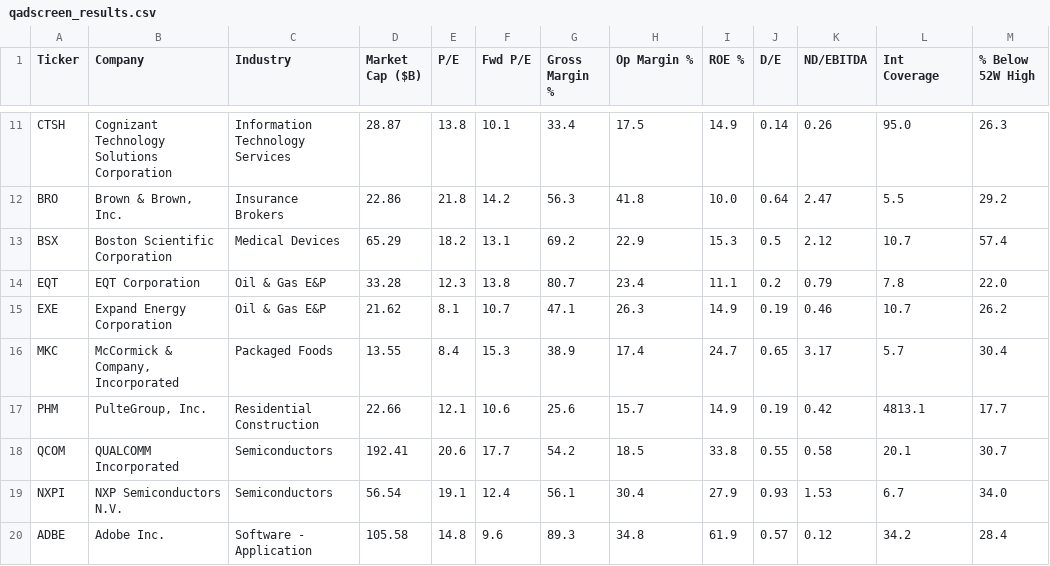
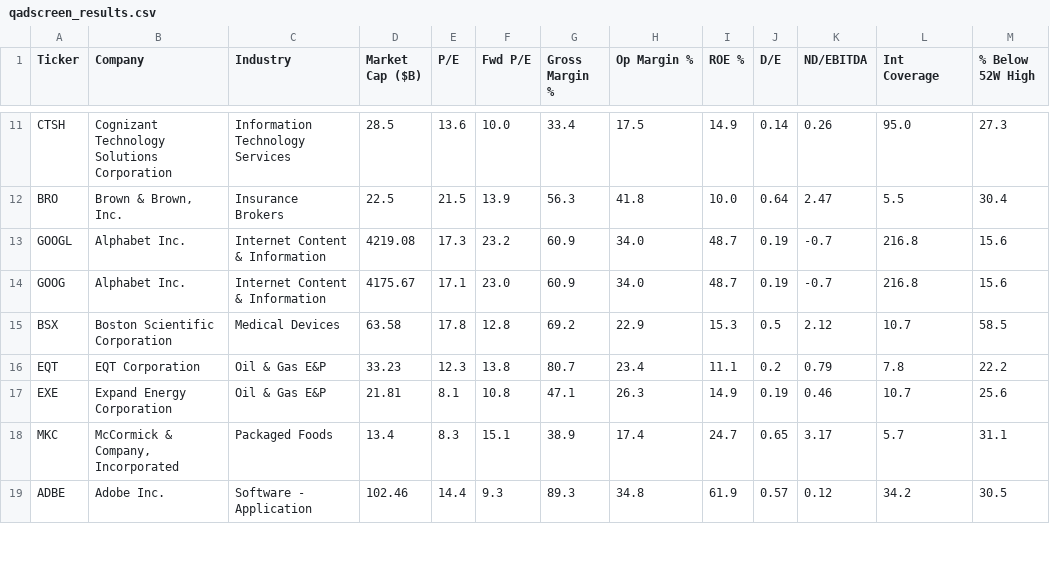
Before and after one commit to Basimpson123/my-project-files, a CSV file: qadscreen_results.csv, drawn as a sheet; only a part is shown, gaps mark what is left out; removed rows and columns are numbered as before the commit, all else as after; the diff covers the shown part only; the diff names each change by its address in the sheet, - before the commit and + after, or states it on an @@ line.

```diff
--- a/qadscreen_results.csv
+++ b/qadscreen_results.csv
-D11 (Market Cap ($B)): 28.87
+D11 (Market Cap ($B)): 28.5
-E11 (P/E): 13.8
+E11 (P/E): 13.6
-F11 (Fwd P/E): 10.1
+F11 (Fwd P/E): 10.0
-M11 (% Below 52W High): 26.3
+M11 (% Below 52W High): 27.3
-D12 (Market Cap ($B)): 22.86
+D12 (Market Cap ($B)): 22.5
-E12 (P/E): 21.8
+E12 (P/E): 21.5
-F12 (Fwd P/E): 14.2
+F12 (Fwd P/E): 13.9
-M12 (% Below 52W High): 29.2
+M12 (% Below 52W High): 30.4
+row 13: GOOGL | Alphabet Inc. | Internet Content & Information | 4219.08 | 17.3 | 23.2 | 60.9 | 34.0 | 48.7 | 0.19 | -0.7 | 216.8 | 15.6
+row 14: GOOG | Alphabet Inc. | Internet Content & Information | 4175.67 | 17.1 | 23.0 | 60.9 | 34.0 | 48.7 | 0.19 | -0.7 | 216.8 | 15.6
-D15 (Market Cap ($B)): 65.29
+D15 (Market Cap ($B)): 63.58
-E15 (P/E): 18.2
+E15 (P/E): 17.8
-F15 (Fwd P/E): 13.1
+F15 (Fwd P/E): 12.8
-M15 (% Below 52W High): 57.4
+M15 (% Below 52W High): 58.5
-D16 (Market Cap ($B)): 33.28
+D16 (Market Cap ($B)): 33.23
-M16 (% Below 52W High): 22.0
+M16 (% Below 52W High): 22.2
-D17 (Market Cap ($B)): 21.62
+D17 (Market Cap ($B)): 21.81
-F17 (Fwd P/E): 10.7
+F17 (Fwd P/E): 10.8
-M17 (% Below 52W High): 26.2
+M17 (% Below 52W High): 25.6
-D18 (Market Cap ($B)): 13.55
+D18 (Market Cap ($B)): 13.4
-E18 (P/E): 8.4
+E18 (P/E): 8.3
-F18 (Fwd P/E): 15.3
+F18 (Fwd P/E): 15.1
-M18 (% Below 52W High): 30.4
+M18 (% Below 52W High): 31.1
-row 17: PHM | PulteGroup, Inc. | Residential Construction | 22.66 | 12.1 | 10.6 | 25.6 | 15.7 | 14.9 | 0.19 | 0.42 | 4813.1 | 17.7
-row 18: QCOM | QUALCOMM Incorporated | Semiconductors | 192.41 | 20.6 | 17.7 | 54.2 | 18.5 | 33.8 | 0.55 | 0.58 | 20.1 | 30.7
-row 19: NXPI | NXP Semiconductors N.V. | Semiconductors | 56.54 | 19.1 | 12.4 | 56.1 | 30.4 | 27.9 | 0.93 | 1.53 | 6.7 | 34.0
-D19 (Market Cap ($B)): 105.58
+D19 (Market Cap ($B)): 102.46
-E19 (P/E): 14.8
+E19 (P/E): 14.4
-F19 (Fwd P/E): 9.6
+F19 (Fwd P/E): 9.3
-M19 (% Below 52W High): 28.4
+M19 (% Below 52W High): 30.5
```
Also changed, not shown: 1 added row, 4 removed rows and 40 edited cells elsewhere in this file.
